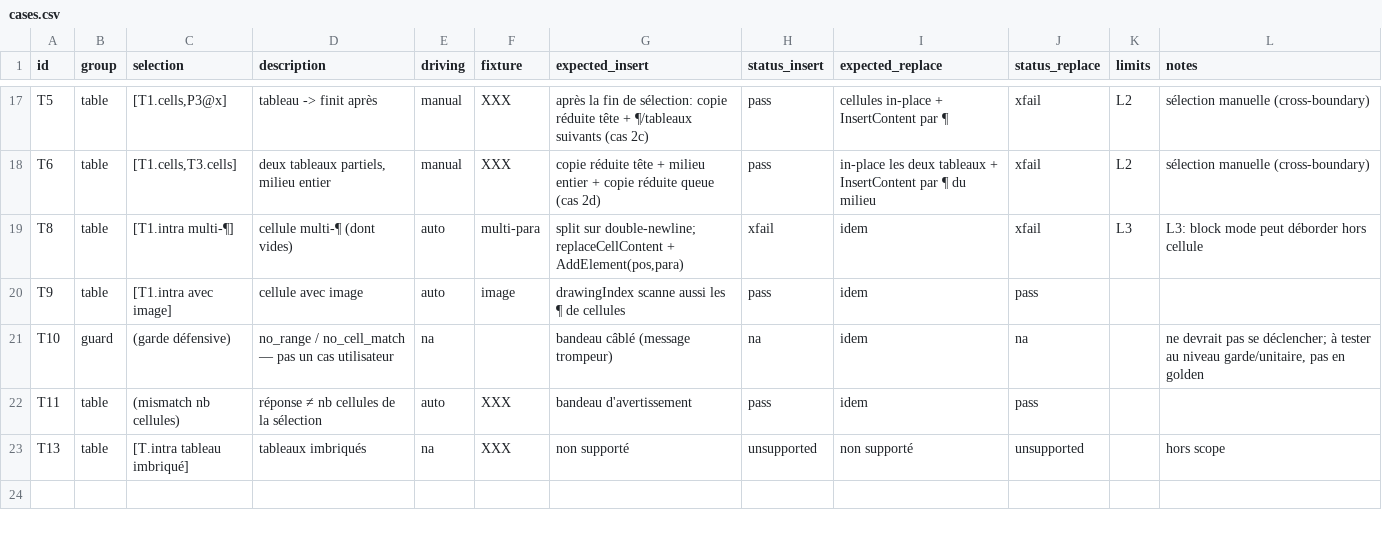
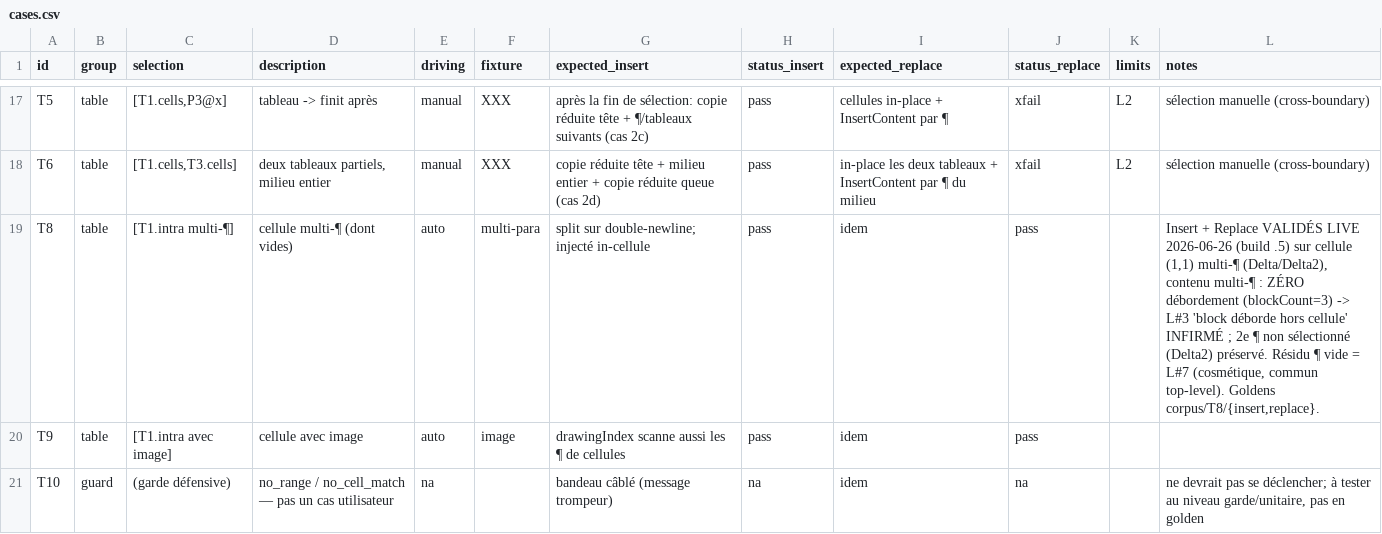
Before and after one commit to linagora/twake-drive, a CSV file: .planning/cases.csv, drawn as a sheet; only a part is shown, gaps mark what is left out; the shorter side is filled out with more unchanged rows.

Commit message:
test(harness): T8 (cellule multi-¶) re-statué ✅ + goldens — L#3 infirmé
T8 était xfail (crainte L#3 'block déborde hors cellule'). Test live build .5 sur
cellule (1,1) multi-¶ (Delta/Delta2), contenu multi-¶ : zéro débordement (blockCount=3),
multi-¶ injecté in-cellule, Delta2 (2e ¶ non sél.) préservé. Seul résidu = ¶ vide L#7
(cosmétique). cases.csv T8 xfail->pass ; L#3 marqué INFIRMÉ ; goldens corpus/T8/{insert,
replace}. Axe tableau testable T1/T2a/T2b/T2c/T3/T8 = tous ✅ + goldens.

```diff
--- a/.planning/cases.csv
+++ b/.planning/cases.csv
@@ -18,3 +18,3 @@ T5,table,"[T1.cells,P3@x]","tableau -> finit après",manual,XXX,"après la fin d
 T6,table,"[T1.cells,T3.cells]","deux tableaux partiels, milieu entier",manual,XXX,"copie réduite tête + milieu entier + copie réduite queue (cas 2d)",pass,"in-place les deux tableaux + InsertContent par ¶ du milieu",xfail,L2,"sélection manuelle (cross-boundary)"
-T8,table,"[T1.intra multi-¶]","cellule multi-¶ (dont vides)",auto,multi-para,"split sur double-newline; replaceCellContent + AddElement(pos,para)",xfail,"idem",xfail,L3,"L3: block mode peut déborder hors cellule"
+T8,table,"[T1.intra multi-¶]","cellule multi-¶ (dont vides)",auto,multi-para,"split sur double-newline; injecté in-cellule",pass,"idem",pass,,"Insert + Replace VALIDÉS LIVE 2026-06-26 (build .5) sur cellule (1,1) multi-¶ (Delta/Delta2), contenu multi-¶ : ZÉRO débordement (blockCount=3) -> L#3 'block déborde hors cellule' INFIRMÉ ; 2e ¶ non sélectionné (Delta2) préservé. Résidu ¶ vide = L#7 (cosmétique, commun top-level). Goldens corpus/T8/{insert,replace}."
 T9,table,"[T1.intra avec image]","cellule avec image",auto,image,"drawingIndex scanne aussi les ¶ de cellules",pass,"idem",pass,,
```
Also changed, not shown: 16 other files.
